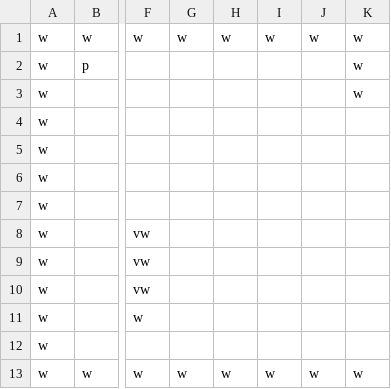
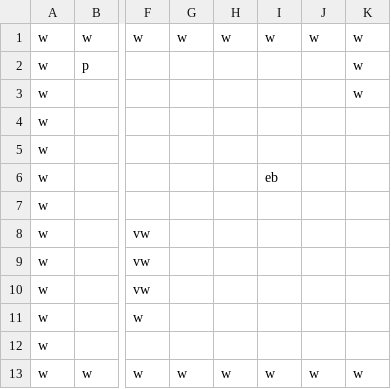
Before and after one commit to jakeard/YouIsAMazeMe, a CSV file: YouIsAMazeMe/levels/level_01.csv, drawn as a sheet; only a part is shown, gaps mark what is left out; the diff names each change by its address in the sheet, - before the commit and + after, or states it on an @@ line.

Commit message:
Added a temp enemy for testing

```diff
--- a/YouIsAMazeMe/levels/level_01.csv
+++ b/YouIsAMazeMe/levels/level_01.csv
-I6: (empty)
+I6: eb
```
